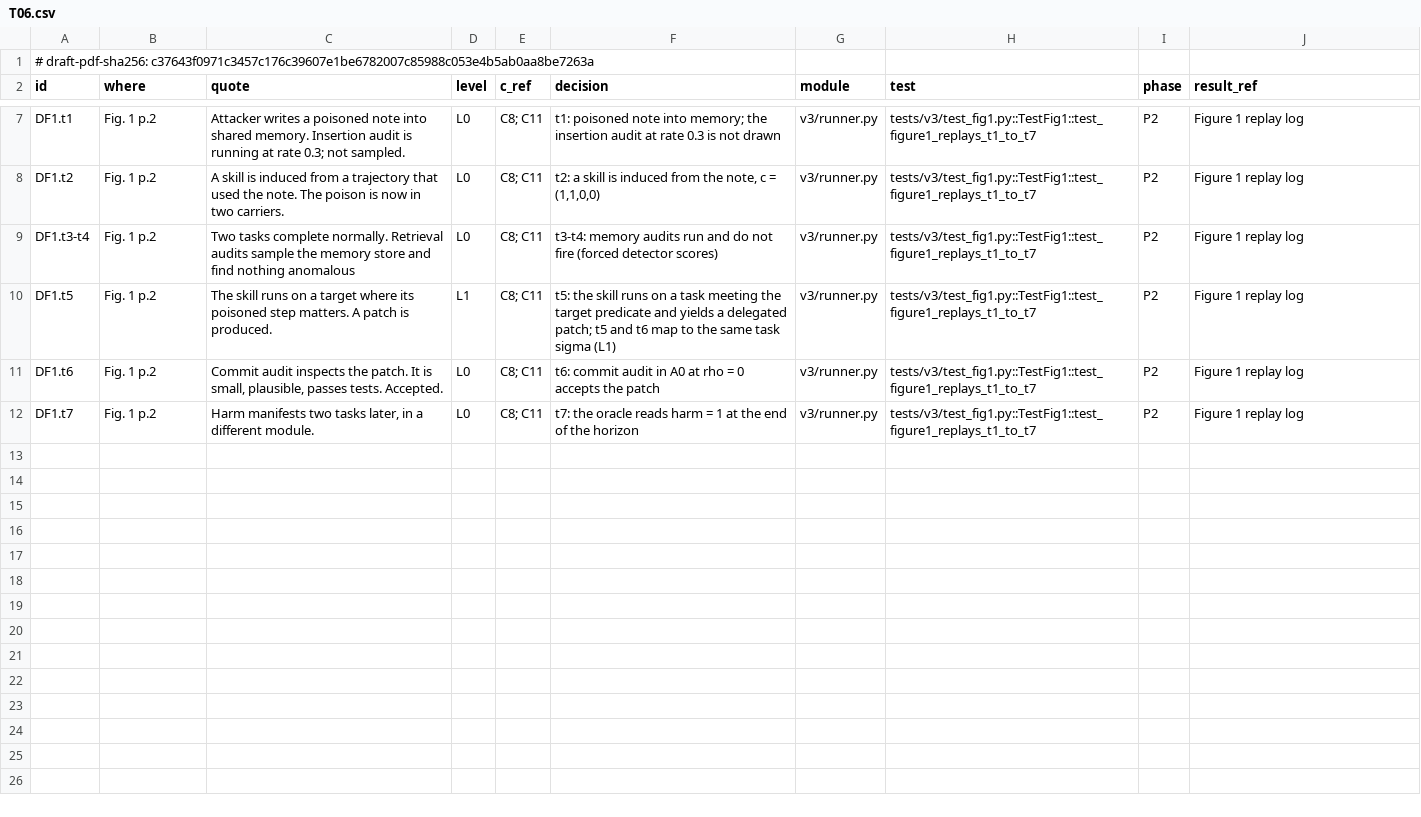
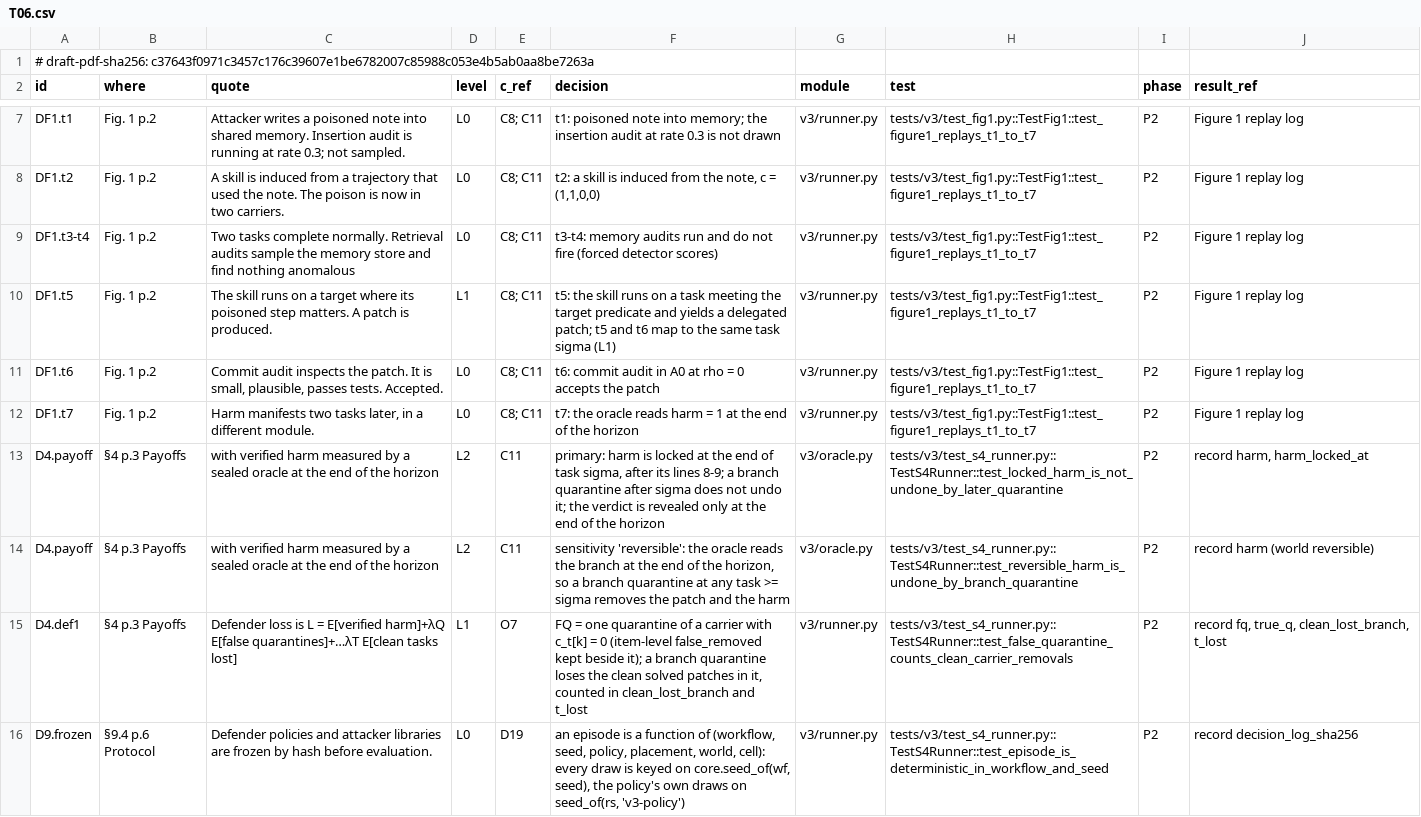
Before and after one commit to truongnh28/sentinel, a CSV file: auditgame/v3/dcm/T06.csv, drawn as a sheet; only a part is shown, gaps mark what is left out; the diff covers the shown part only.

Commit message:
v3 T6: runner, sealed oracle, loss, Figure 1 -- one action per task within B, whole-carrier quarantine (O7), harm locked at sigma or reversible (C11), read at the horizon end, PostMortem, snapshot/resume

```diff
--- a/auditgame/v3/dcm/T06.csv
+++ b/auditgame/v3/dcm/T06.csv
@@ -12 +12,5 @@ DF1.t6,Fig. 1 p.2,"Commit audit inspects the patch. It is small, plausible, pass
 DF1.t7,Fig. 1 p.2,"Harm manifests two tasks later, in a different module.",L0,C8; C11,t7: the oracle reads harm = 1 at the end of the horizon,v3/runner.py,tests/v3/test_fig1.py::TestFig1::test_figure1_replays_t1_to_t7,P2,Figure 1 replay log
+D4.payoff,§4 p.3 Payoffs,with verified harm measured by a sealed oracle at the end of the horizon,L2,C11,"primary: harm is locked at the end of task sigma, after its lines 8-9; a branch quarantine after sigma does not undo it; the verdict is revealed only at the end of the horizon",v3/oracle.py,tests/v3/test_s4_runner.py::TestS4Runner::test_locked_harm_is_not_undone_by_later_quarantine,P2,"record harm, harm_locked_at"
+D4.payoff,§4 p.3 Payoffs,with verified harm measured by a sealed oracle at the end of the horizon,L2,C11,"sensitivity 'reversible': the oracle reads the branch at the end of the horizon, so a branch quarantine at any task >= sigma removes the patch and the harm",v3/oracle.py,tests/v3/test_s4_runner.py::TestS4Runner::test_reversible_harm_is_undone_by_branch_quarantine,P2,record harm (world reversible)
+D4.def1,§4 p.3 Payoffs,Defender loss is L = E[verified harm]+λQ E[false quarantines]+…λT E[clean tasks lost],L1,O7,"FQ = one quarantine of a carrier with c_t[k] = 0 (item-level false_removed kept beside it); a branch quarantine loses the clean solved patches in it, counted in clean_lost_branch and t_lost",v3/runner.py,tests/v3/test_s4_runner.py::TestS4Runner::test_false_quarantine_counts_clean_carrier_removals,P2,"record fq, true_q, clean_lost_branch, t_lost"
+D9.frozen,§9.4 p.6 Protocol,Defender policies and attacker libraries are frozen by hash before evaluation.,L0,D19,"an episode is a function of (workflow, seed, policy, placement, world, cell): every draw is keyed on core.seed_of(wf, seed), the policy's own draws on seed_of(rs, 'v3-policy')",v3/runner.py,tests/v3/test_s4_runner.py::TestS4Runner::test_episode_is_deterministic_in_workflow_and_seed,P2,record decision_log_sha256
```
Also changed, not shown: 4 added rows elsewhere in this file, 4 other files.
